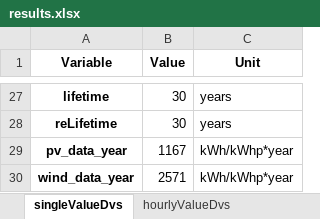
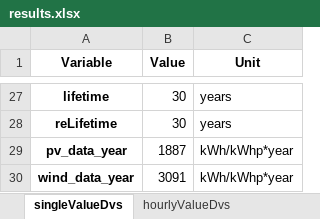
Before and after one commit to HolkanVS/e-Hydrogen-Cost-Optimizer, an Excel workbook: modelOutputs/results.xlsx, sheet singleValueDvs, drawn as a sheet; only a part is shown, gaps mark what is left out; values as stored, in another font and other column widths than the file's, no borders; the diff covers the shown part only; the diff names each change by its address in the sheet, - before the commit and + after, or states it on an @@ line.

```diff
--- a/modelOutputs/results.xlsx (sheet singleValueDvs)
+++ b/modelOutputs/results.xlsx (sheet singleValueDvs)
-B29 (Value): 1167
+B29 (Value): 1887
-B30 (Value): 2571
+B30 (Value): 3091
```
Also changed, not shown: 18 edited cells elsewhere in this sheet, sheet hourlyValueDvs, sheet hourlyEyValueDvs, sheet hourlyWindCF, sheet hourlySolarCF, sheet singleEyValueDvs, modelInputs/e_Hydrogen_LCA.xlsx, 31 other files.
